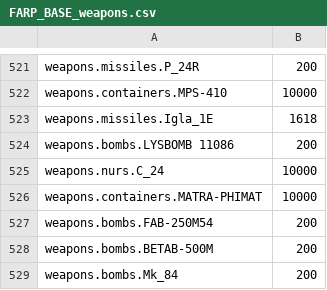
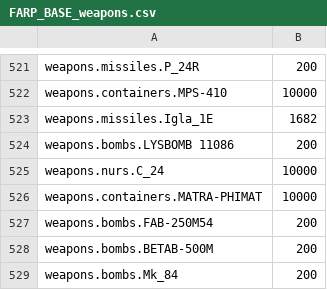
Before and after one commit to Fralas/dcsitalia-webviewer, a CSV file: FARP_BASE_weapons.csv, drawn as a sheet; only a part is shown, gaps mark what is left out; the diff covers the shown part only.

```diff
--- a/FARP_BASE_weapons.csv
+++ b/FARP_BASE_weapons.csv
@@ -522,3 +522,3 @@ weapons.missiles.P_24R,200
 weapons.containers.MPS-410,10000
-weapons.missiles.Igla_1E,1618
+weapons.missiles.Igla_1E,1682
 weapons.bombs.LYSBOMB 11086,200
```
Also changed, not shown: 11 edited cells elsewhere in this file, Incirlik_weapons.csv, 41 other files.
